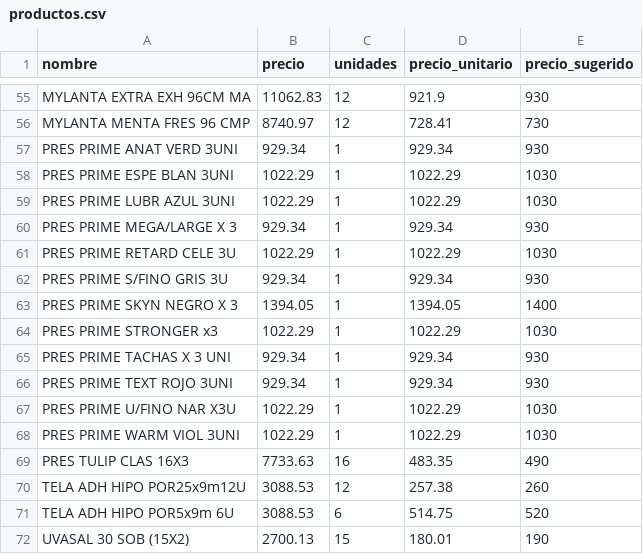
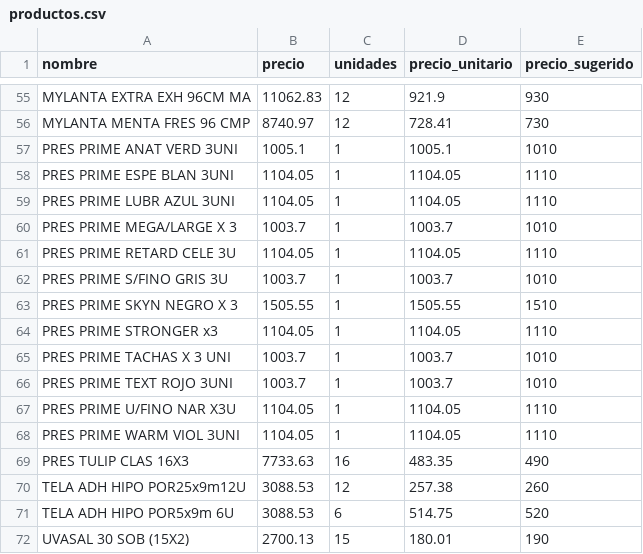
Before and after one commit to nicolas0715/WebScrapping1, a CSV file: productos.csv, drawn as a sheet; only a part is shown, gaps mark what is left out.

Commit message:
Commit desde script

```diff
--- a/productos.csv
+++ b/productos.csv
@@ -56,14 +56,14 @@ MYLANTA EXTRA EXH 96CM MA,11062.83,12,921.9,930
 MYLANTA MENTA FRES 96 CMP,8740.97,12,728.41,730
-PRES PRIME ANAT VERD 3UNI,929.34,1,929.34,930
-PRES PRIME ESPE BLAN 3UNI,1022.29,1,1022.29,1030
-PRES PRIME LUBR AZUL 3UNI,1022.29,1,1022.29,1030
-PRES PRIME MEGA/LARGE X 3,929.34,1,929.34,930
-PRES PRIME RETARD CELE 3U,1022.29,1,1022.29,1030
-PRES PRIME S/FINO GRIS 3U,929.34,1,929.34,930
-PRES PRIME SKYN NEGRO X 3,1394.05,1,1394.05,1400
-PRES PRIME STRONGER x3,1022.29,1,1022.29,1030
-PRES PRIME TACHAS X 3 UNI,929.34,1,929.34,930
-PRES PRIME TEXT ROJO 3UNI,929.34,1,929.34,930
-PRES PRIME U/FINO NAR X3U,1022.29,1,1022.29,1030
-PRES PRIME WARM VIOL 3UNI,1022.29,1,1022.29,1030
+PRES PRIME ANAT VERD 3UNI,1005.1,1,1005.1,1010
+PRES PRIME ESPE BLAN 3UNI,1104.05,1,1104.05,1110
+PRES PRIME LUBR AZUL 3UNI,1104.05,1,1104.05,1110
+PRES PRIME MEGA/LARGE X 3,1003.7,1,1003.7,1010
+PRES PRIME RETARD CELE 3U,1104.05,1,1104.05,1110
+PRES PRIME S/FINO GRIS 3U,1003.7,1,1003.7,1010
+PRES PRIME SKYN NEGRO X 3,1505.55,1,1505.55,1510
+PRES PRIME STRONGER x3,1104.05,1,1104.05,1110
+PRES PRIME TACHAS X 3 UNI,1003.7,1,1003.7,1010
+PRES PRIME TEXT ROJO 3UNI,1003.7,1,1003.7,1010
+PRES PRIME U/FINO NAR X3U,1104.05,1,1104.05,1110
+PRES PRIME WARM VIOL 3UNI,1104.05,1,1104.05,1110
 PRES TULIP CLAS 16X3,7733.63,16,483.35,490
```
